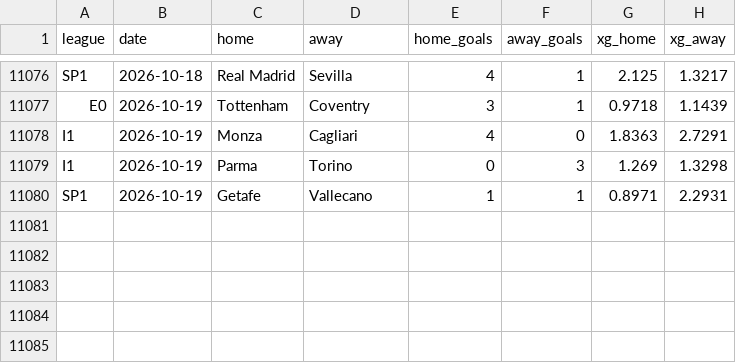
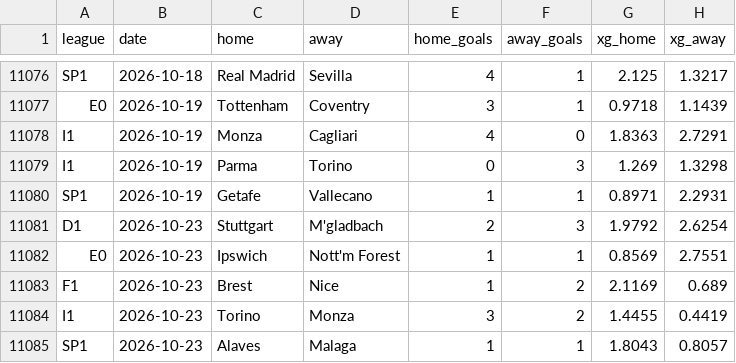
Before and after one commit to samuelramram/Predicciones, a CSV file: data/europa/xg.csv, drawn as a sheet; only a part is shown, gaps mark what is left out.

```diff
--- a/data/europa/xg.csv
+++ b/data/europa/xg.csv
@@ -11080 +11080,6 @@ I1,2026-10-19,Parma,Torino,0,3,1.269,1.3298
 SP1,2026-10-19,Getafe,Vallecano,1,1,0.8971,2.2931
+D1,2026-10-23,Stuttgart,M'gladbach,2,3,1.9792,2.6254
+E0,2026-10-23,Ipswich,Nott'm Forest,1,1,0.8569,2.7551
+F1,2026-10-23,Brest,Nice,1,2,2.1169,0.689
+I1,2026-10-23,Torino,Monza,3,2,1.4455,0.4419
+SP1,2026-10-23,Alaves,Malaga,1,1,1.8043,0.8057
```
Also changed, not shown: 1 other file.
